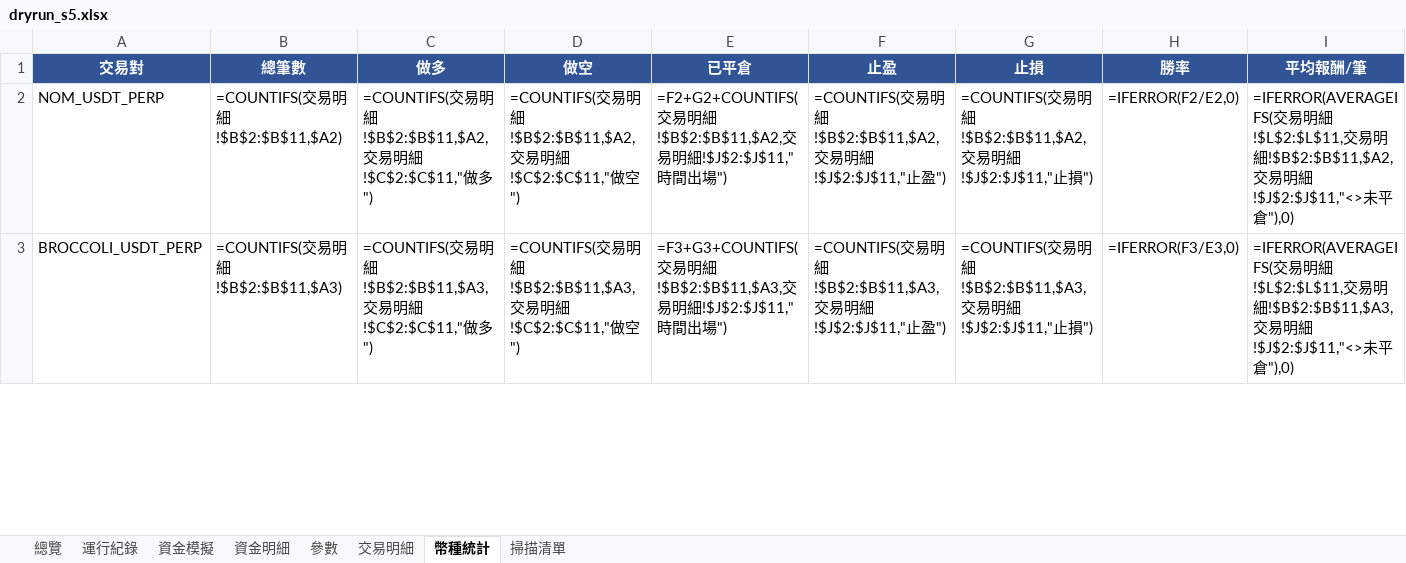
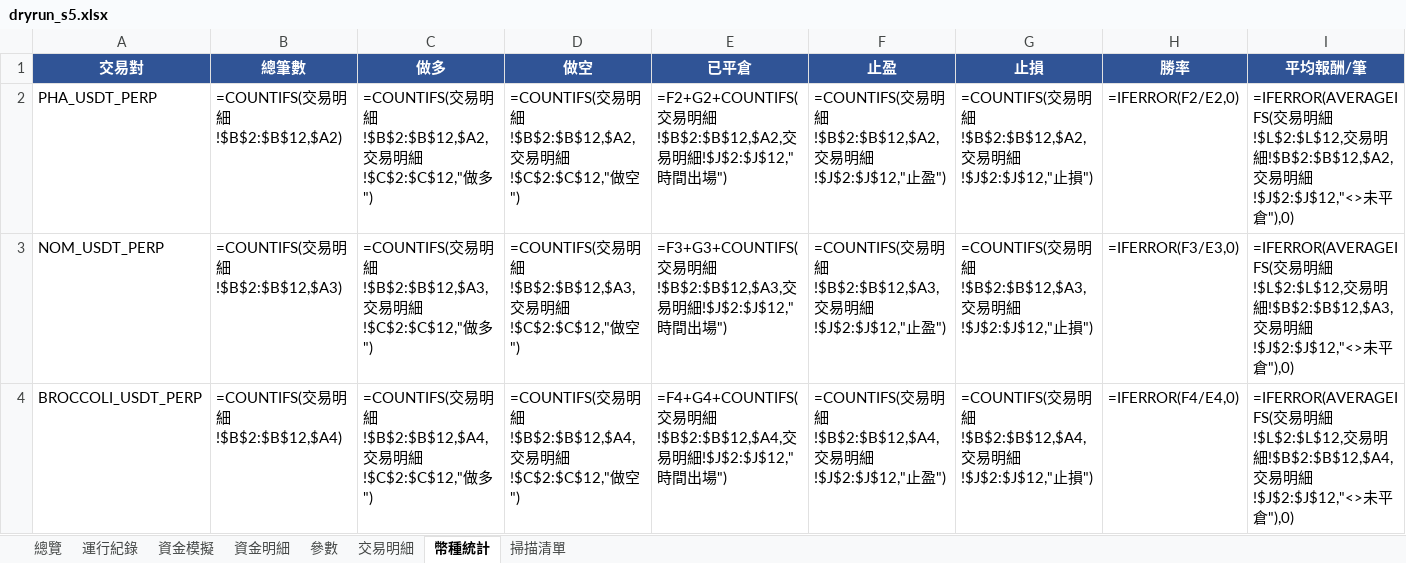
Before and after one commit to timzen43210/Crypto_Trader, an Excel workbook: output/dryrun_s5.xlsx, sheet 幣種統計, drawn as a sheet; only a part is shown; values as stored, in another font and other column widths than the file's, no borders; formulas without a stored value are shown as written; addresses are those after the commit; rows hold the shown columns only; the diff covers the shown part only; the diff names each change by its address in the sheet, - before the commit and + after, or states it on an @@ line.

```diff
--- a/output/dryrun_s5.xlsx (sheet 幣種統計)
+++ b/output/dryrun_s5.xlsx (sheet 幣種統計)
+row 2: PHA_USDT_PERP | =COUNTIFS(交易明細!$B$2:$B$12,$A2) | =COUNTIFS(交易明細!$B$2:$B$12,$A2,交易明細!$C$2:$C$12,"做多") | =COUNTIFS(交易明細!$B$2:$B$12,$A2,交易明細!$C$2:$C$12,"做空") | =F2+G2+COUNTIFS(交易明細!$B$2:$B$12,$A2,交易明細!$J$2:$J$12,"時間出場") | =COUNTIFS(交易明細!$B$2:$B$12,$A2,交易明細!$J$2:$J$12,"止盈") | =COUNTIFS(交易明細!$B$2:$B$12,$A2,交易明細!$J$2:$J$12,"止損") | =IFERROR(F2/E2,0) | =IFERROR(AVERAGEIFS(交易明細!$L$2:$L$12,交易明細!$B$2:$B$12,$A2,交易明細!$J$2:$J$12,"<>未平倉"),0)
-B3 (總筆數): =COUNTIFS(交易明細!$B$2:$B$11,$A2)
+B3 (總筆數): =COUNTIFS(交易明細!$B$2:$B$12,$A3)
-C3 (做多): …明細!$B$2:$B$11,$A2,交易明細!$C$2:$C$11,"做多…
+C3 (做多): …明細!$B$2:$B$12,$A3,交易明細!$C$2:$C$12,"做多…
-D3 (做空): …明細!$B$2:$B$11,$A2,交易明細!$C$2:$C$11,"做空…
+D3 (做空): …明細!$B$2:$B$12,$A3,交易明細!$C$2:$C$12,"做空…
-E3 (已平倉): =F2+G2+COUNTIFS(交易明細!$B$2:$B$11,$A2,交易明細!$J$2:$J$11,"時間…
+E3 (已平倉): =F3+G3+COUNTIFS(交易明細!$B$2:$B$12,$A3,交易明細!$J$2:$J$12,"時間…
-F3 (止盈): …明細!$B$2:$B$11,$A2,交易明細!$J$2:$J$11,"止盈…
+F3 (止盈): …明細!$B$2:$B$12,$A3,交易明細!$J$2:$J$12,"止盈…
-G3 (止損): …明細!$B$2:$B$11,$A2,交易明細!$J$2:$J$11,"止損…
+G3 (止損): …明細!$B$2:$B$12,$A3,交易明細!$J$2:$J$12,"止損…
-H3 (勝率): =IFERROR(F2/E2,0)
+H3 (勝率): =IFERROR(F3/E3,0)
-I3 (平均報酬/筆): …明細!$L$2:$L$11,交易明細!$B$2:$B$11,$A2,交易明細!$J$2:$J$11,"<>未平…
+I3 (平均報酬/筆): …明細!$L$2:$L$12,交易明細!$B$2:$B$12,$A3,交易明細!$J$2:$J$12,"<>未平…
-B4 (總筆數): =COUNTIFS(交易明細!$B$2:$B$11,$A3)
+B4 (總筆數): =COUNTIFS(交易明細!$B$2:$B$12,$A4)
-C4 (做多): …明細!$B$2:$B$11,$A3,交易明細!$C$2:$C$11,"做多…
+C4 (做多): …明細!$B$2:$B$12,$A4,交易明細!$C$2:$C$12,"做多…
-D4 (做空): …明細!$B$2:$B$11,$A3,交易明細!$C$2:$C$11,"做空…
+D4 (做空): …明細!$B$2:$B$12,$A4,交易明細!$C$2:$C$12,"做空…
-E4 (已平倉): =F3+G3+COUNTIFS(交易明細!$B$2:$B$11,$A3,交易明細!$J$2:$J$11,"時間…
+E4 (已平倉): =F4+G4+COUNTIFS(交易明細!$B$2:$B$12,$A4,交易明細!$J$2:$J$12,"時間…
-F4 (止盈): …明細!$B$2:$B$11,$A3,交易明細!$J$2:$J$11,"止盈…
+F4 (止盈): …明細!$B$2:$B$12,$A4,交易明細!$J$2:$J$12,"止盈…
-G4 (止損): …明細!$B$2:$B$11,$A3,交易明細!$J$2:$J$11,"止損…
+G4 (止損): …明細!$B$2:$B$12,$A4,交易明細!$J$2:$J$12,"止損…
-H4 (勝率): =IFERROR(F3/E3,0)
+H4 (勝率): =IFERROR(F4/E4,0)
-I4 (平均報酬/筆): …明細!$L$2:$L$11,交易明細!$B$2:$B$11,$A3,交易明細!$J$2:$J$11,"<>未平…
+I4 (平均報酬/筆): …明細!$L$2:$L$12,交易明細!$B$2:$B$12,$A4,交易明細!$J$2:$J$12,"<>未平…
```
Also changed, not shown: 1 removed row and 77 edited cells elsewhere in this sheet, sheet 總覽, sheet 交易明細, sheet 資金明細, sheet 資金模擬, sheet 運行紀錄, sheet 參數, 1 more sheet, charts or pictures, output/dryrun_rev.xlsx, output/dryrun_rev_wide.xlsx, 5 other files.
